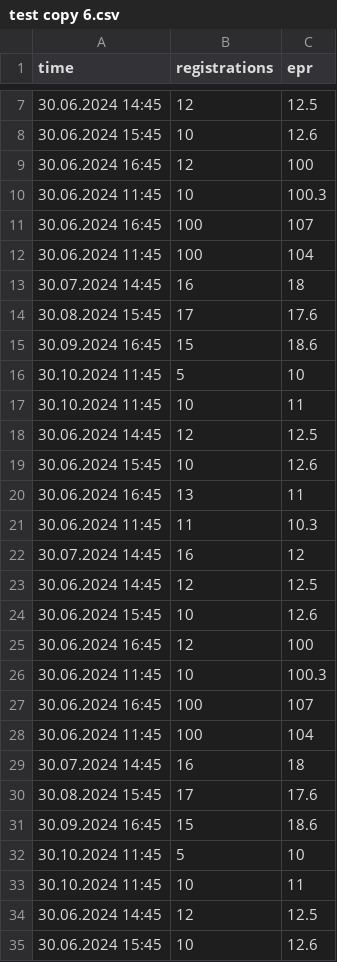
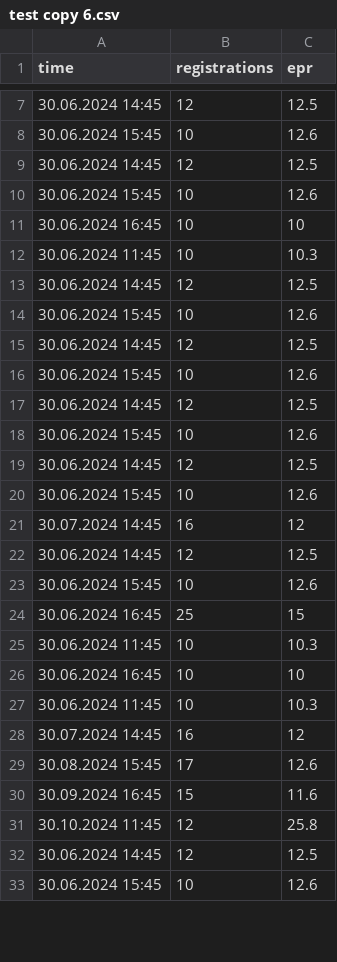
Before and after one commit to alexross2502/anomalies, a CSV file: test data/test copy 6.csv, drawn as a sheet; only a part is shown, gaps mark what is left out; the diff covers the shown part only.

```diff
--- a/test data/test copy 6.csv
+++ b/test data/test copy 6.csv
@@ -8,15 +8,14 @@
 30.06.2024 15:45;10;12.6
-30.06.2024 16:45;12;100
-30.06.2024 11:45;10;100.3
-30.06.2024 16:45;100;107
-30.06.2024 11:45;100;104
-30.07.2024 14:45;16;18
-30.08.2024 15:45;17;17.6
-30.09.2024 16:45;15;18.6
-30.10.2024 11:45;5;10
-30.10.2024 11:45;10;11
 30.06.2024 14:45;12;12.5
 30.06.2024 15:45;10;12.6
-30.06.2024 16:45;13;11
-30.06.2024 11:45;11;10.3
+30.06.2024 16:45;10;10
+30.06.2024 11:45;10;10.3
+30.06.2024 14:45;12;12.5
+30.06.2024 15:45;10;12.6
+30.06.2024 14:45;12;12.5
+30.06.2024 15:45;10;12.6
+30.06.2024 14:45;12;12.5
+30.06.2024 15:45;10;12.6
+30.06.2024 14:45;12;12.5
+30.06.2024 15:45;10;12.6
 30.07.2024 14:45;16;12
@@ -24,11 +23,10 @@
 30.06.2024 15:45;10;12.6
-30.06.2024 16:45;12;100
-30.06.2024 11:45;10;100.3
-30.06.2024 16:45;100;107
-30.06.2024 11:45;100;104
-30.07.2024 14:45;16;18
-30.08.2024 15:45;17;17.6
-30.09.2024 16:45;15;18.6
-30.10.2024 11:45;5;10
-30.10.2024 11:45;10;11
+30.06.2024 16:45;25;15
+30.06.2024 11:45;10;10.3
+30.06.2024 16:45;10;10
+30.06.2024 11:45;10;10.3
+30.07.2024 14:45;16;12
+30.08.2024 15:45;17;12.6
+30.09.2024 16:45;15;11.6
+30.10.2024 11:45;12;25.8
 30.06.2024 14:45;12;12.5
```
Also changed, not shown: 16 added rows, 15 removed rows and 29 edited cells elsewhere in this file.
